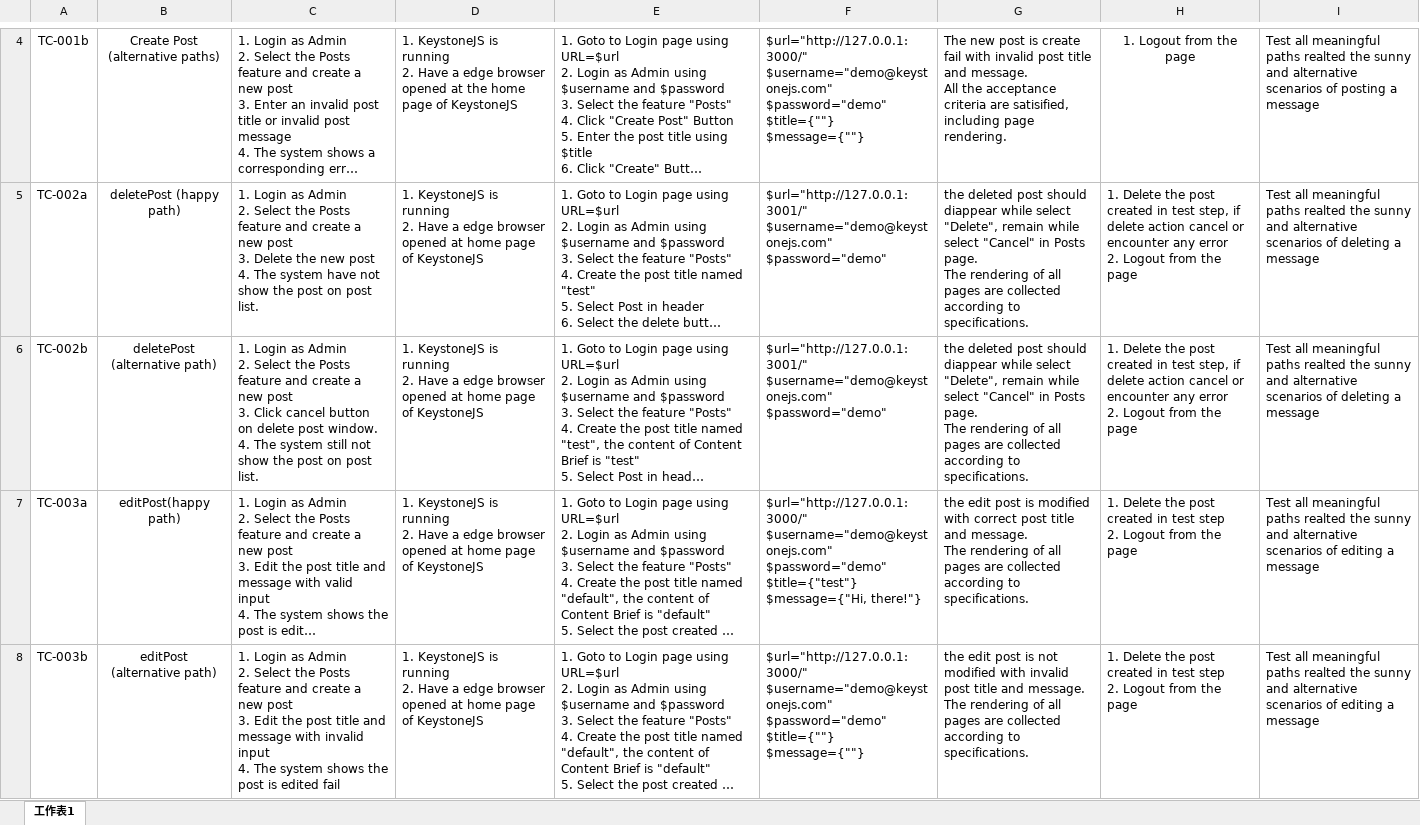
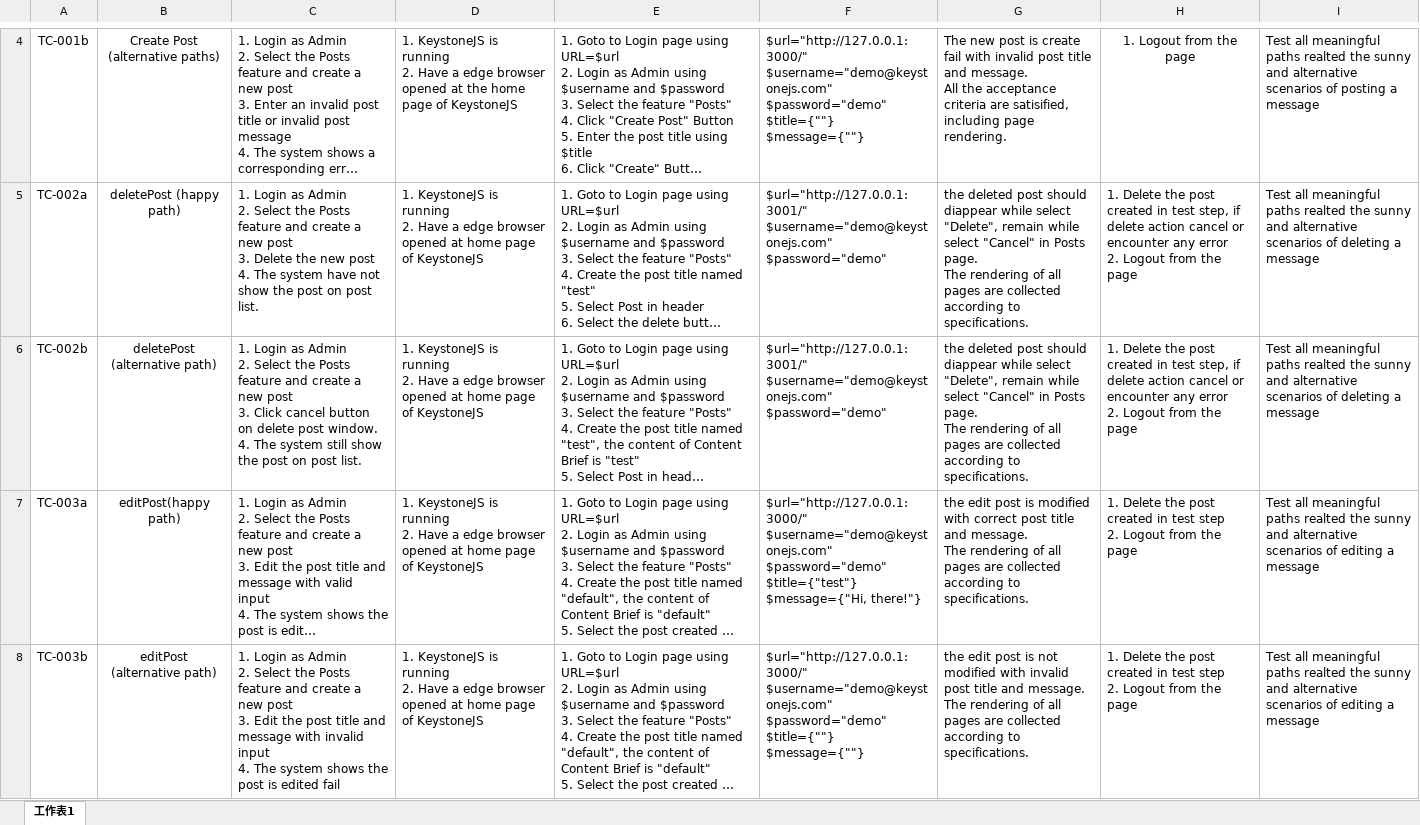
Before and after one commit to Raven9527/TestLab5, an Excel workbook: Lab5_template.xlsx, sheet 工作表1, drawn as a sheet; only a part is shown, gaps mark what is left out; long unchanged cells end in …; values as stored, in another font and other column widths than the file's, no borders; the diff covers the shown part only; the diff names each change by its address in the sheet, - before the commit and + after, or states it on an @@ line.

```diff
--- a/Lab5_template.xlsx (sheet 工作表1)
+++ b/Lab5_template.xlsx (sheet 工作表1)
-C6: …system still not show the…
+C6: …system still show the…
```
Also changed, not shown: 4 added rows and 2 edited cells elsewhere in this sheet, 6 other files.
